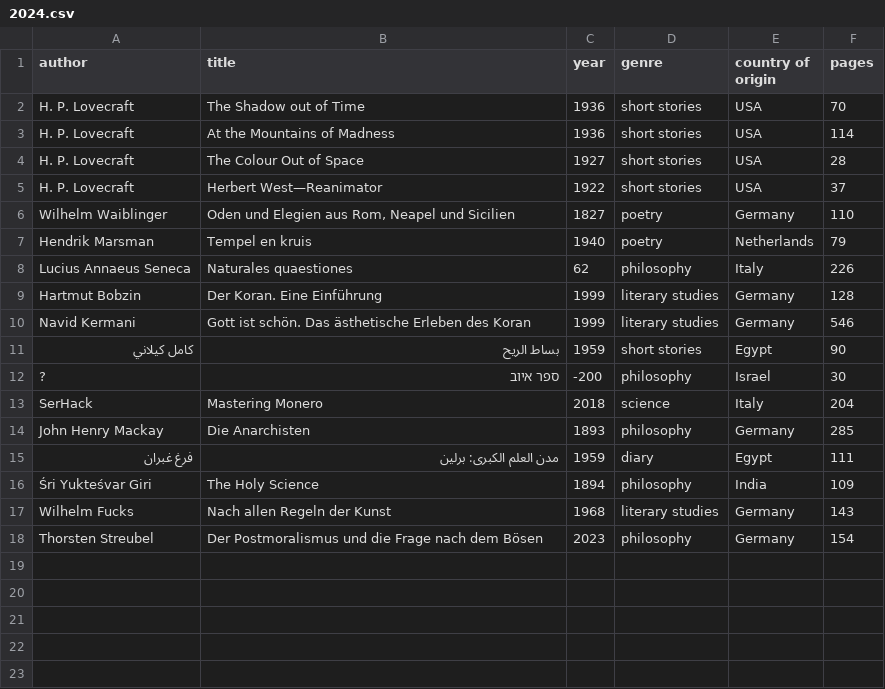
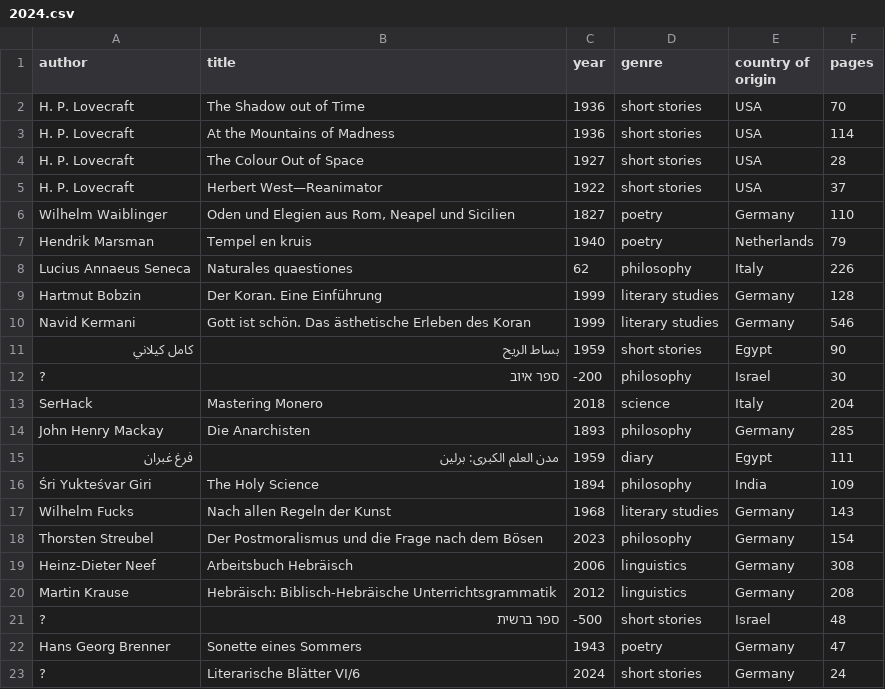
Before and after one commit to kmein/book-stats, a CSV file: data/2024.csv, drawn as a sheet.

Commit message:
new stuff

```diff
--- a/data/2024.csv
+++ b/data/2024.csv
@@ -18 +18,6 @@ Wilhelm Fucks,Nach allen Regeln der Kunst,1968,literary studies,Germany,143
 Thorsten Streubel,Der Postmoralismus und die Frage nach dem Bösen,2023,philosophy,Germany,154
+Heinz-Dieter Neef,Arbeitsbuch Hebräisch,2006,linguistics,Germany,308
+Martin Krause,Hebräisch: Biblisch-Hebräische Unterrichtsgrammatik,2012,linguistics,Germany,208
+?,ספר ברשית,-500,short stories,Israel,48
+Hans Georg Brenner,Sonette eines Sommers,1943,poetry,Germany,47
+?,Literarische Blätter VI/6,2024,short stories,Germany,24
```
